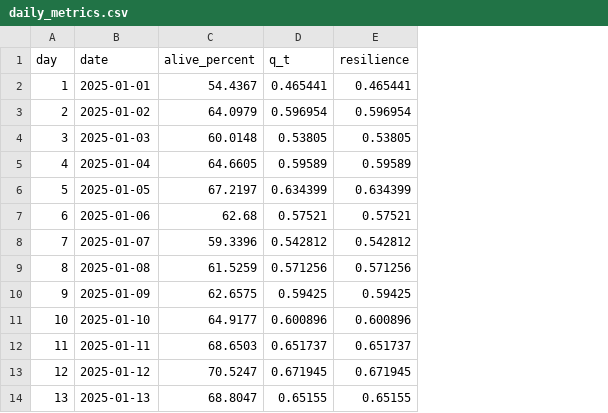
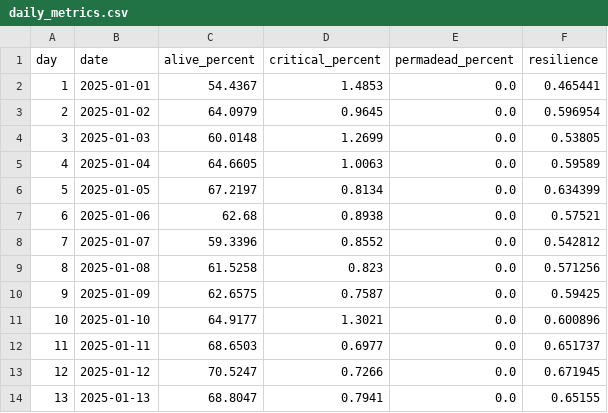
Before and after one commit to xinwei-zhuang/CSSS-simpleABM, a CSV file: outputs/norm_1/daily_metrics.csv, drawn as a sheet; only a part is shown; removed rows and columns are numbered as before the commit, all else as after; the diff covers the shown part only; the diff names each change by its address in the sheet, - before the commit and + after, or states it on an @@ line.

```diff
--- a/outputs/norm_1/daily_metrics.csv
+++ b/outputs/norm_1/daily_metrics.csv
-column D (q_t), rows 2-14: 0.465441 | 0.596954 | 0.53805 | 0.59589 | 0.634399 | 0.57521 | 0.542812 | 0.571256 | 0.59425 | 0.600896 | 0.651737 | 0.671945 | 0.65155
+column D (critical_percent), rows 2-14: 1.4853 | 0.9645 | 1.2699 | 1.0063 | 0.8134 | 0.8938 | 0.8552 | 0.823 | 0.7587 | 1.3021 | 0.6977 | 0.7266 | 0.7941
+column E (permadead_percent), rows 2-14: all 0.0
-C9 (alive_percent): 61.5259
+C9 (alive_percent): 61.5258
```
Also changed, not shown: 30 edited cells elsewhere in this file, outputs/comparison.csv, outputs/norm_0/daily_metrics.csv, 12 other files.
